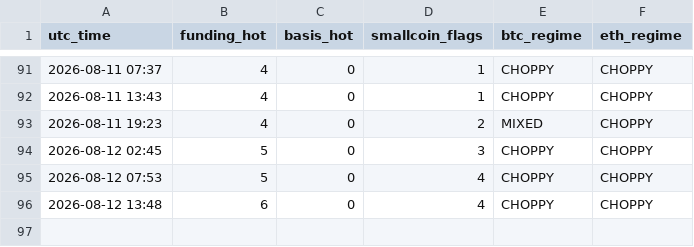
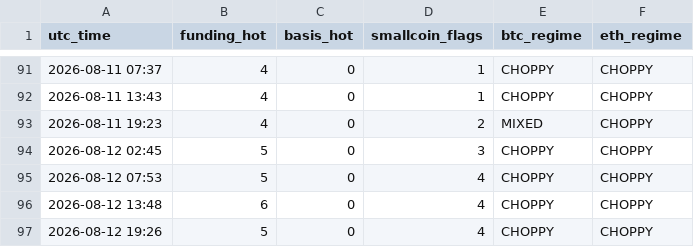
Before and after one commit to Li7wak865/pond-scanner, a CSV file: history.csv, drawn as a sheet; only a part is shown, gaps mark what is left out; the diff names each change by its address in the sheet, - before the commit and + after, or states it on an @@ line.

```diff
--- a/history.csv
+++ b/history.csv
+row 97: 2026-08-12 19:26 | 5 | 0 | 4 | CHOPPY | CHOPPY
```
Also changed, not shown: 2 other files.
